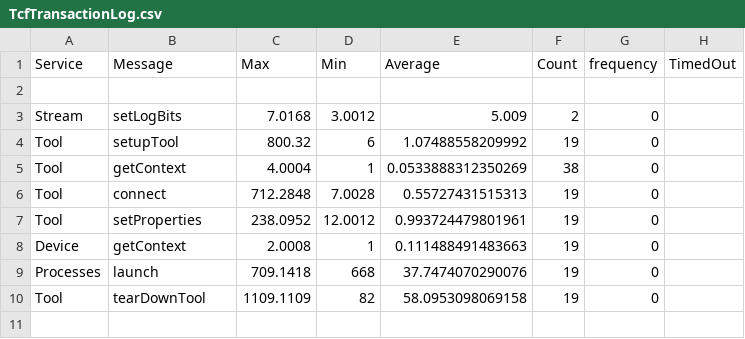
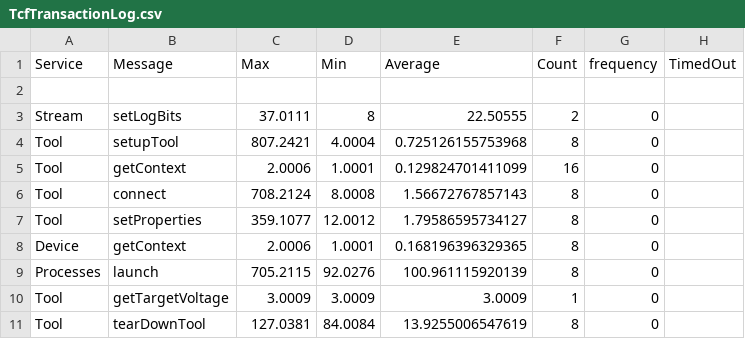
Before and after one commit to kjetilkjeka/byggern, a CSV file: TcfTransactionLog.csv, drawn as a sheet.

```diff
--- a/TcfTransactionLog.csv
+++ b/TcfTransactionLog.csv
@@ -2,9 +2,10 @@ Service , Message , Max , Min , Average , Count , frequency , TimedOut
 
-Stream,setLogBits,7.0168,3.0012,5.009,2,0
-Tool,setupTool,800.32,6,1.07488558209992,19,0
-Tool,getContext,4.0004,1,0.0533888312350269,38,0
-Tool,connect,712.2848,7.0028,0.55727431515313,19,0
-Tool,setProperties,238.0952,12.0012,0.993724479801961,19,0
-Device,getContext,2.0008,1,0.111488491483663,19,0
-Processes,launch,709.1418,668,37.7474070290076,19,0
-Tool,tearDownTool,1109.1109,82,58.0953098069158,19,0
+Stream,setLogBits,37.0111,8,22.50555,2,0
+Tool,setupTool,807.2421,4.0004,0.725126155753968,8,0
+Tool,getContext,2.0006,1.0001,0.129824701411099,16,0
+Tool,connect,708.2124,8.0008,1.56672767857143,8,0
+Tool,setProperties,359.1077,12.0012,1.79586595734127,8,0
+Device,getContext,2.0006,1.0001,0.168196396329365,8,0
+Processes,launch,705.2115,92.0276,100.961115920139,8,0
+Tool,getTargetVoltage,3.0009,3.0009,3.0009,1,0
+Tool,tearDownTool,127.0381,84.0084,13.9255006547619,8,0
```
Also changed, not shown: 7 other files.
